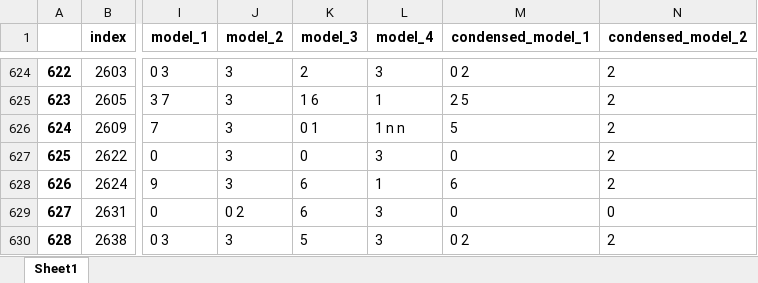
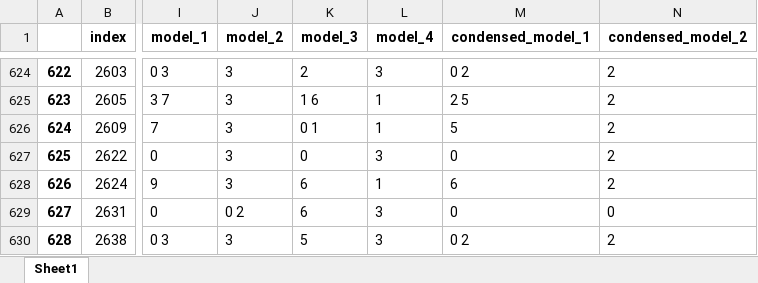
Before and after one commit to sschott20/youtube-vape-classification, an Excel workbook: condensed_data.xlsx, sheet Sheet1, drawn as a sheet; only a part is shown, gaps mark what is left out; values as stored, in another font and other column widths than the file's, no borders; the diff names each change by its address in the sheet, - before the commit and + after, or states it on an @@ line.

Commit message:
Add files via upload

```diff
--- a/condensed_data.xlsx (sheet Sheet1)
+++ b/condensed_data.xlsx (sheet Sheet1)
-L626 (model_4): 1 n n
+L626 (model_4): 1
```
